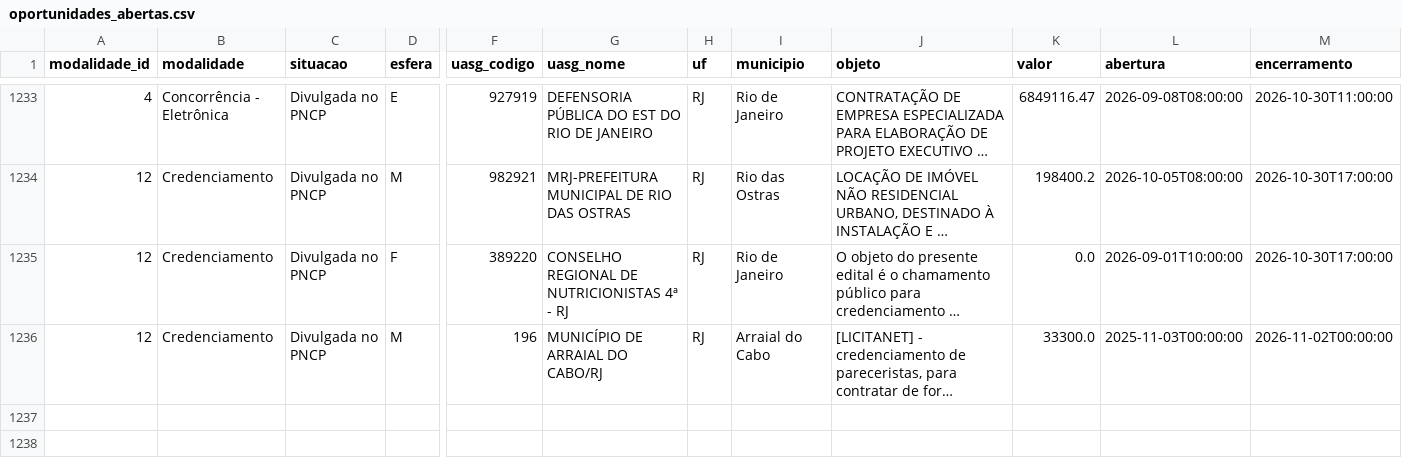
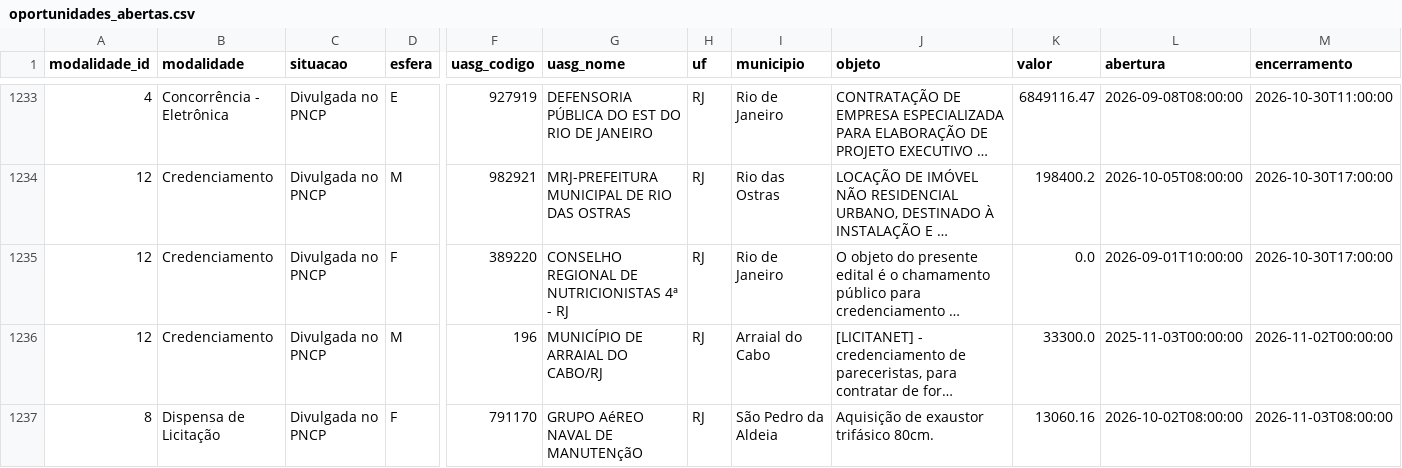
Before and after one commit to victorantunesff-ai/achador-licitacoes, a CSV file: oportunidades_abertas.csv, drawn as a sheet; only a part is shown, gaps mark what is left out; long unchanged cells end in …; rows hold the shown columns only; the diff covers the shown part only; the diff names each change by its address in the sheet, - before the commit and + after, or states it on an @@ line.

```diff
--- a/oportunidades_abertas.csv
+++ b/oportunidades_abertas.csv
+row 1237: 8 | Dispensa de Licitação | Divulgada no PNCP | F | 791170 | GRUPO AéREO NAVAL DE MANUTENçãO | RJ | São Pedro da Aldeia | Aquisição de exaustor trifásico 80cm. | 13060.16 | 2026-10-02T08:00:00 | 2026-11-03T08:00:00
```
Also changed, not shown: 3 added rows elsewhere in this file, 1 other file.
